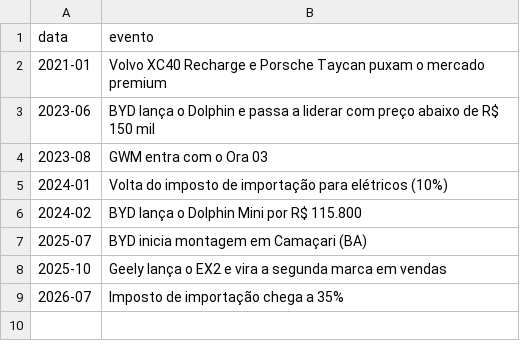
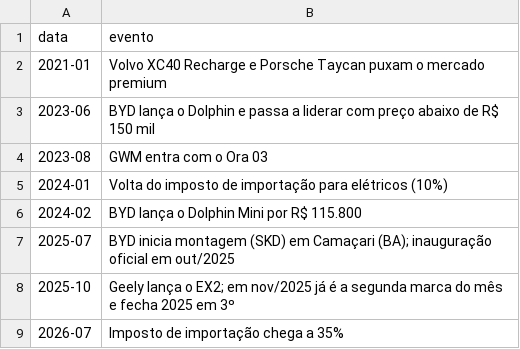
Before and after one commit to marceufilho/carros-eletricos, a CSV file: dados/eventos.csv, drawn as a sheet.

```diff
--- a/dados/eventos.csv
+++ b/dados/eventos.csv
@@ -6,4 +6,4 @@ data,evento
 2024-02,BYD lança o Dolphin Mini por R$ 115.800
-2025-07,BYD inicia montagem em Camaçari (BA)
-2025-10,Geely lança o EX2 e vira a segunda marca em vendas
+2025-07,BYD inicia montagem (SKD) em Camaçari (BA); inauguração oficial em out/2025
+2025-10,Geely lança o EX2; em nov/2025 já é a segunda marca do mês e fecha 2025 em 3º
 2026-07,Imposto de importação chega a 35%
```
Also changed, not shown: dados/emplacamentos_bev_marca.csv, dados/totais_bev.csv, 52 other files.
